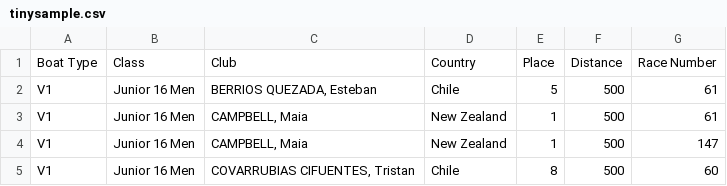
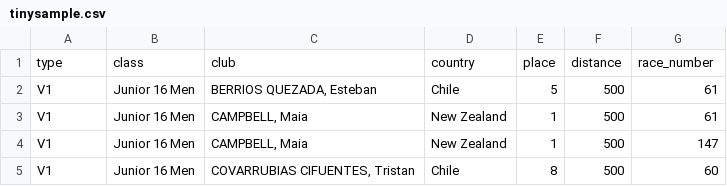
Before and after one commit to Coronary6599/outriggerworlds, a CSV file: tinysample.csv, drawn as a sheet; removed rows and columns are numbered as before the commit, all else as after; the diff names each change by its address in the sheet, - before the commit and + after, or states it on an @@ line.

Commit message:
Add files via upload

```diff
--- a/tinysample.csv
+++ b/tinysample.csv
-row 1: Boat Type | Class | Club | Country | Place | Distance | Race Number
+row 1: type | class | club | country | place | distance | race_number
```
